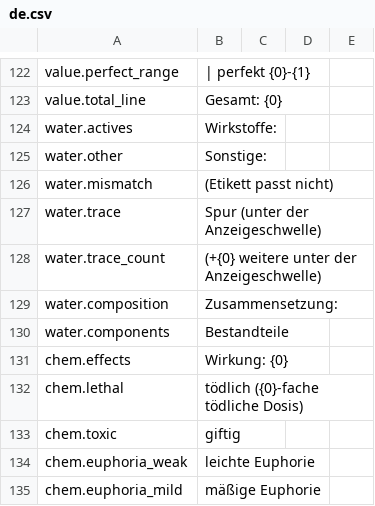
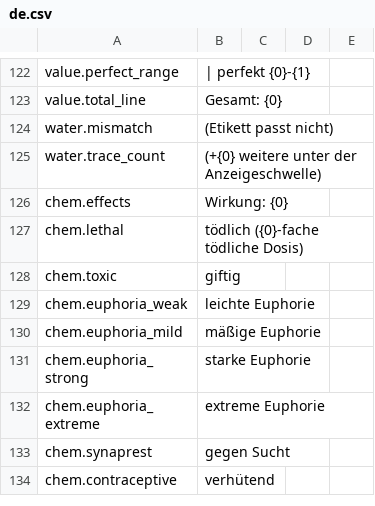
Before and after one commit to Amres-1696/item-details, a CSV file: Localization/de.csv, drawn as a sheet; only a part is shown, gaps mark what is left out; the shorter side is filled out with more unchanged rows.

```diff
--- a/Localization/de.csv
+++ b/Localization/de.csv
@@ -123,9 +123,4 @@ value.perfect_range," | perfekt {0}-{1}"
 value.total_line,Gesamt: {0}
-water.actives,"Wirkstoffe: "
-water.other,"Sonstige: "
 water.mismatch," (Etikett passt nicht)"
-water.trace,Spur (unter der Anzeigeschwelle)
 water.trace_count,(+{0} weitere unter der Anzeigeschwelle)
-water.composition,Zusammensetzung:
-water.components,Bestandteile
 chem.effects,Wirkung: {0}
```
Also changed, not shown: Localization/es.csv, Localization/fr.csv, 12 other files.
